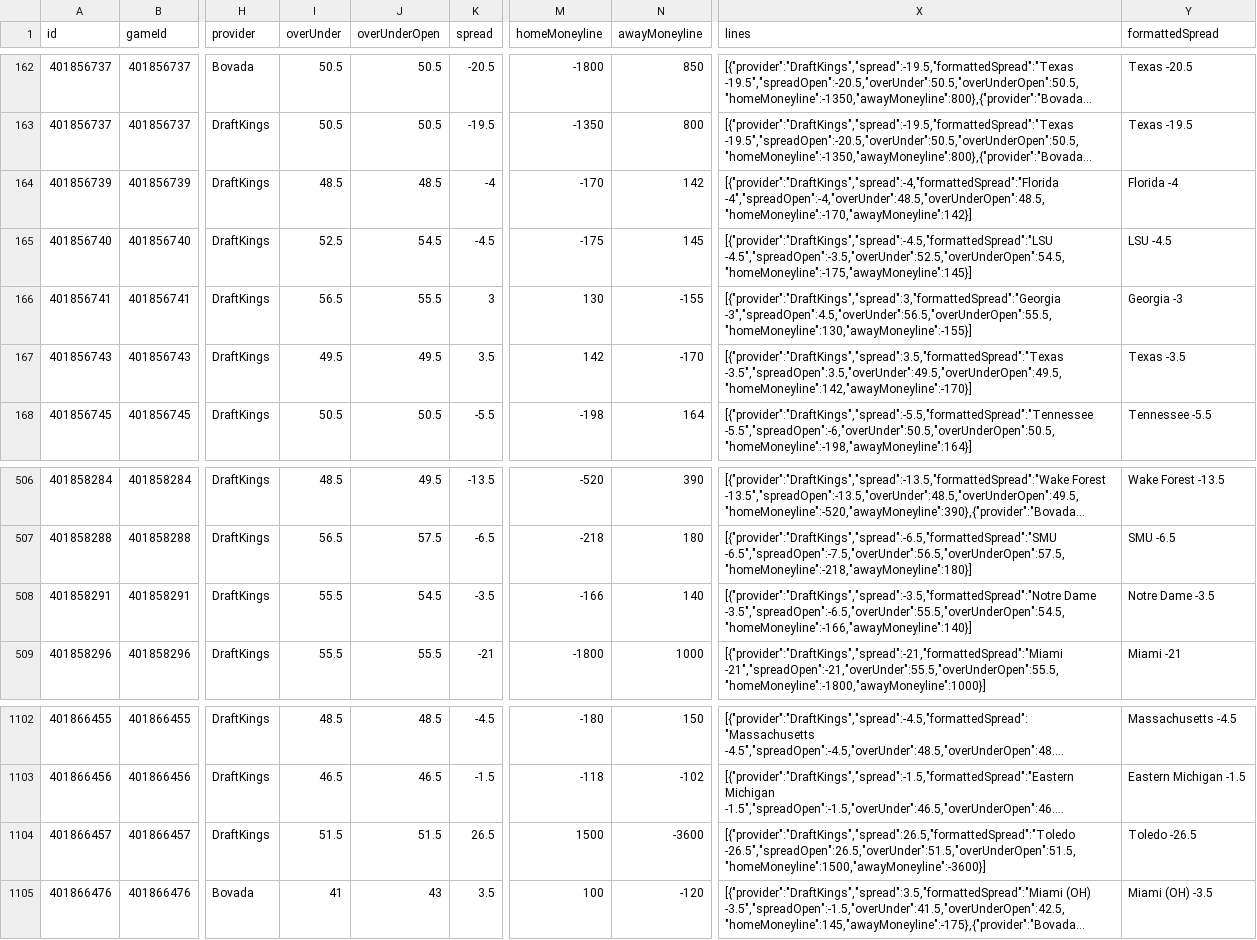
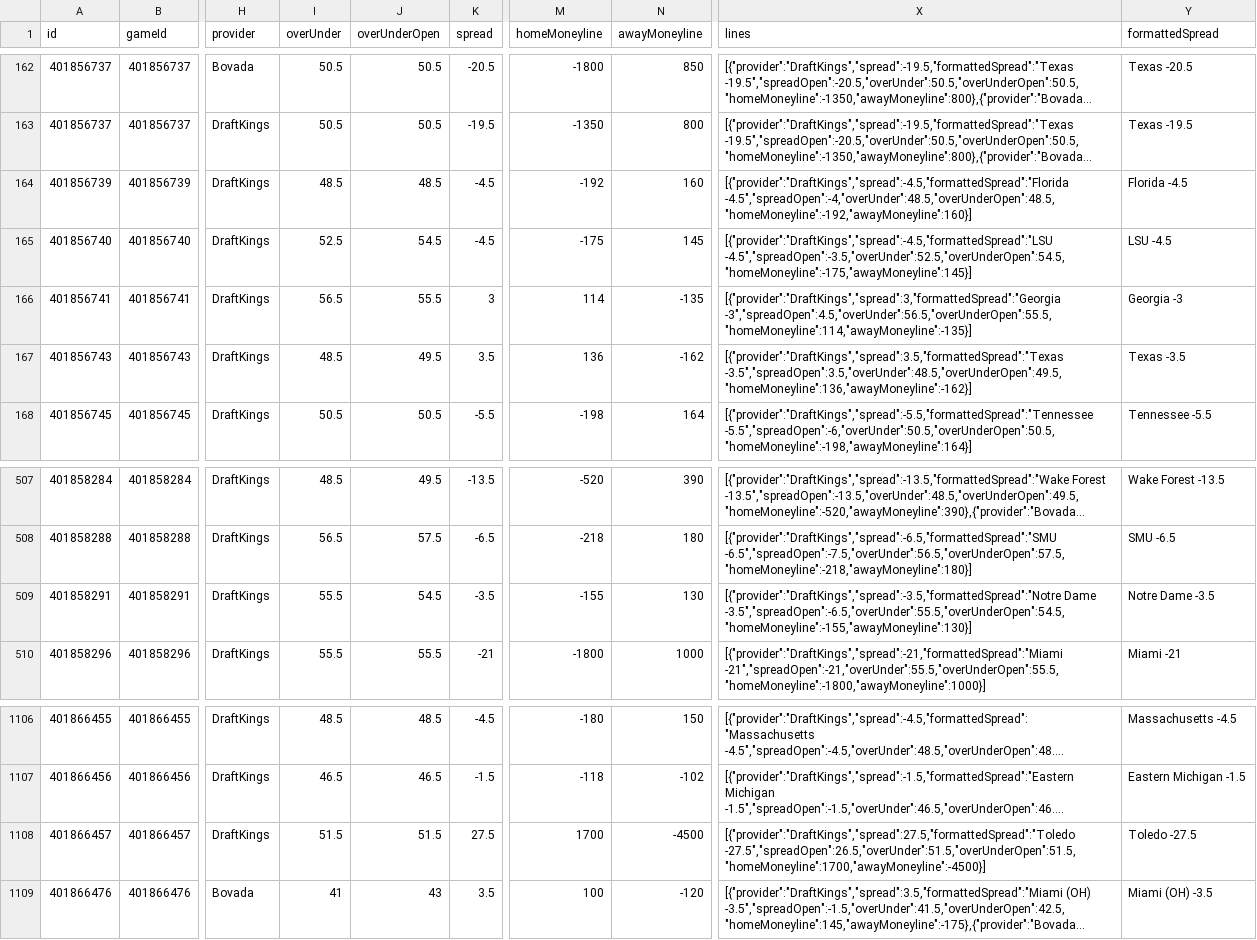
Before and after one commit to matthewrichey3317/cfb-data, a CSV file: data/lines_2026.csv, drawn as a sheet; only a part is shown, gaps mark what is left out; long unchanged cells end in …; addresses are those after the commit; the diff covers the shown part only; the diff names each change by its address in the sheet, - before the commit and + after, or states it on an @@ line.

```diff
--- a/data/lines_2026.csv
+++ b/data/lines_2026.csv
-K164 (spread): -4
+K164 (spread): -4.5
-M164 (homeMoneyline): -170
+M164 (homeMoneyline): -192
-N164 (awayMoneyline): 142
+N164 (awayMoneyline): 160
-X164 (lines): [{"provider":"DraftKings","spread":-4,"formattedSpread":"Florida -4","spreadOpen":-4,"overUnder":48.5,"overUnderOpen":48.5,"homeMoneyline":-170,"awayMoneyline":142}]
+X164 (lines): [{"provider":"DraftKings","spread":-4.5,"formattedSpread":"Florida -4.5","spreadOpen":-4,"overUnder":48.5,"overUnderOpen":48.5,"homeMoneyline":-192,"awayMoneyline":160}]
-Y164 (formattedSpread): Florida -4
+Y164 (formattedSpread): Florida -4.5
-M166 (homeMoneyline): 130
+M166 (homeMoneyline): 114
-N166 (awayMoneyline): -155
+N166 (awayMoneyline): -135
-X166 (lines): [{"provider":"DraftKings","spread":3,"formattedSpread":"Georgia -3","spreadOpen":4.5,"overUnder":56.5,"overUnderOpen":55.5,"homeMoneyline":130,"awayMoneyline":-155}]
+X166 (lines): [{"provider":"DraftKings","spread":3,"formattedSpread":"Georgia -3","spreadOpen":4.5,"overUnder":56.5,"overUnderOpen":55.5,"homeMoneyline":114,"awayMoneyline":-135}]
-I167 (overUnder): 49.5
+I167 (overUnder): 48.5
-M167 (homeMoneyline): 142
+M167 (homeMoneyline): 136
-N167 (awayMoneyline): -170
+N167 (awayMoneyline): -162
-X167 (lines): [{"provider":"DraftKings","spread":3.5,"formattedSpread":"Texas -3.5","spreadOpen":3.5,"overUnder":49.5,"overUnderOpen":49.5,"homeMoneyline":142,"awayMoneyline":-170}]
+X167 (lines): [{"provider":"DraftKings","spread":3.5,"formattedSpread":"Texas -3.5","spreadOpen":3.5,"overUnder":48.5,"overUnderOpen":49.5,"homeMoneyline":136,"awayMoneyline":-162}]
-M509 (homeMoneyline): -166
+M509 (homeMoneyline): -155
-N509 (awayMoneyline): 140
+N509 (awayMoneyline): 130
-X509 (lines): [{"provider":"DraftKings","spread":-3.5,"formattedSpread":"Notre Dame -3.5","spreadOpen":-6.5,"overUnder":55.5,"overUnderOpen":54.5,"homeMoneyline":-166,"awayMoneyline":140}]
+X509 (lines): [{"provider":"DraftKings","spread":-3.5,"formattedSpread":"Notre Dame -3.5","spreadOpen":-6.5,"overUnder":55.5,"overUnderOpen":54.5,"homeMoneyline":-155,"awayMoneyline":130}]
-K1108 (spread): 26.5
+K1108 (spread): 27.5
-M1108 (homeMoneyline): 1500
+M1108 (homeMoneyline): 1700
-N1108 (awayMoneyline): -3600
+N1108 (awayMoneyline): -4500
-X1108 (lines): [{"provider":"DraftKings","spread":26.5,"formattedSpread":"Toledo -26.5","spreadOpen":26.5,"overUnder":51.5,"overUnderOpen":51.5,"homeMoneyline":1500,"awayMoneyline":-3600}]
+X1108 (lines): [{"provider":"DraftKings","spread":27.5,"formattedSpread":"Toledo -27.5","spreadOpen":26.5,"overUnder":51.5,"overUnderOpen":51.5,"homeMoneyline":1700,"awayMoneyline":-4500}]
-Y1108 (formattedSpread): Toledo -26.5
+Y1108 (formattedSpread): Toledo -27.5
```
Also changed, not shown: 4 added rows and 28 edited cells elsewhere in this file, data/games_2026.csv, data/weather_2026.csv, 3 other files.
